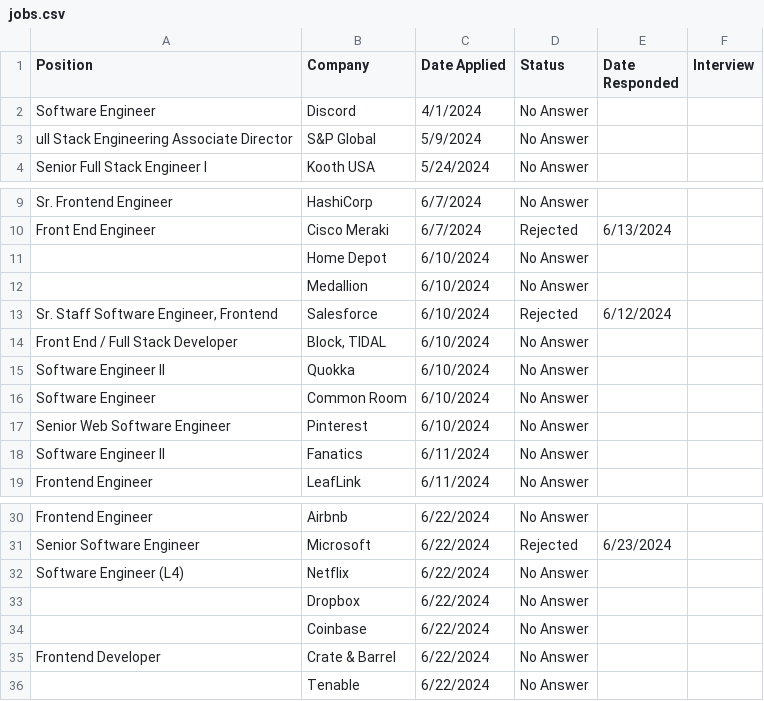
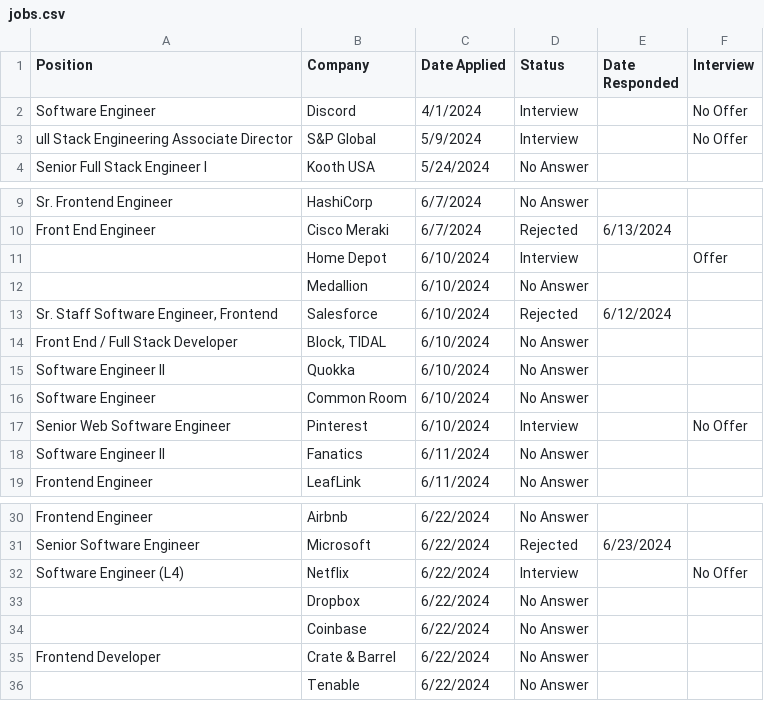
Before and after one commit to thesandybridge/sandbox, a CSV file: jobs.csv, drawn as a sheet; only a part is shown, gaps mark what is left out.

```diff
--- a/jobs.csv
+++ b/jobs.csv
@@ -1,4 +1,4 @@
 Position,Company,Date Applied,Status,Date Responded,Interview
-Software Engineer,Discord,4/1/2024,No Answer,,
-ull Stack Engineering Associate Director,S&P Global,5/9/2024,No Answer,,
+Software Engineer,Discord,4/1/2024,Interview,,No Offer
+ull Stack Engineering Associate Director,S&P Global,5/9/2024,Interview,,No Offer
 Senior Full Stack Engineer I,Kooth USA,5/24/2024,No Answer,,
@@ -10,3 +10,3 @@ Sr. Frontend Engineer,HashiCorp,6/7/2024,No Answer,,
 Front End Engineer,Cisco Meraki,6/7/2024,Rejected,6/13/2024,
-,Home Depot,6/10/2024,No Answer,,
+,Home Depot,6/10/2024,Interview,,Offer
 ,Medallion,6/10/2024,No Answer,,
@@ -16,3 +16,3 @@ Software Engineer II,Quokka,6/10/2024,No Answer,,
 Software Engineer,Common Room,6/10/2024,No Answer,,
-Senior Web Software Engineer,Pinterest,6/10/2024,No Answer,,
+Senior Web Software Engineer,Pinterest,6/10/2024,Interview,,No Offer
 Software Engineer II,Fanatics,6/11/2024,No Answer,,
@@ -31,3 +31,3 @@ Frontend Engineer,Airbnb,6/22/2024,No Answer,,
 Senior Software Engineer,Microsoft,6/22/2024,Rejected,6/23/2024,
-Software Engineer (L4),Netflix,6/22/2024,No Answer,,
+Software Engineer (L4),Netflix,6/22/2024,Interview,,No Offer
 ,Dropbox,6/22/2024,No Answer,,
```
Also changed, not shown: 1 other file.
